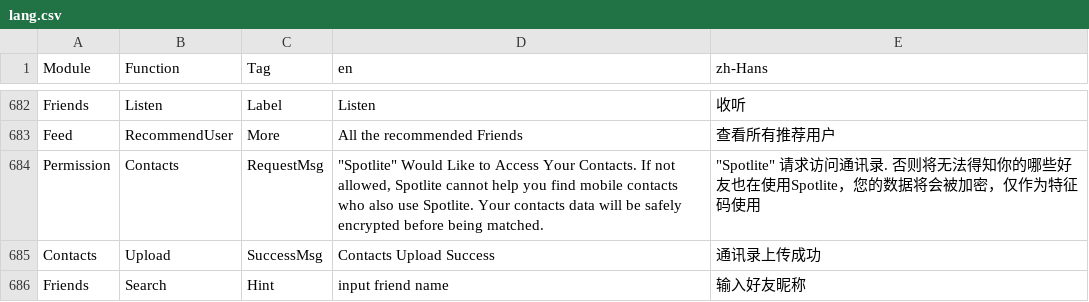
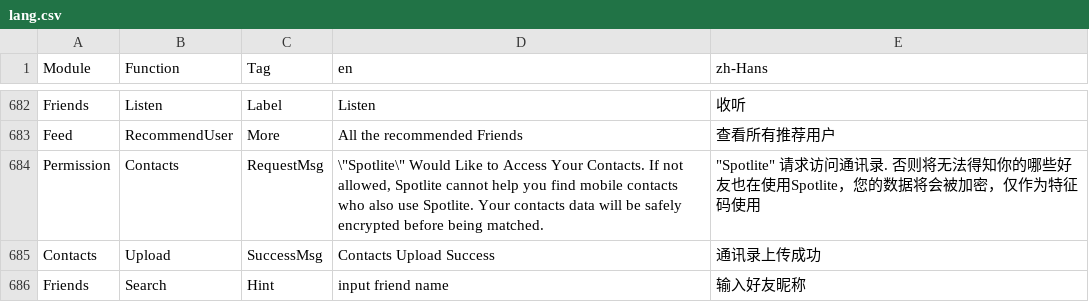
Before and after one commit to samspotlite/translation, a CSV file: lang.csv, drawn as a sheet; only a part is shown, gaps mark what is left out.

Commit message:
文案更新

```diff
--- a/lang.csv
+++ b/lang.csv
@@ -683,3 +683,3 @@ Friends,Listen,Label,Listen,收听
 Feed,RecommendUser,More,All the recommended Friends,查看所有推荐用户
-Permission,Contacts,RequestMsg,"""Spotlite"" Would Like to Access Your Contacts. If not allowed, Spotlite cannot help you find mobile contacts who also use Spotlite. Your contacts data will be safely encrypted before being matched.","""Spotlite"" 请求访问通讯录. 否则将无法得知你的哪些好友也在使用Spotlite，您的数据将会被加密，仅作为特征码使用"
+Permission,Contacts,RequestMsg,"\""Spotlite\"" Would Like to Access Your Contacts. If not allowed, Spotlite cannot help you find mobile contacts who also use Spotlite. Your contacts data will be safely encrypted before being matched.","""Spotlite"" 请求访问通讯录. 否则将无法得知你的哪些好友也在使用Spotlite，您的数据将会被加密，仅作为特征码使用"
 Contacts,Upload,SuccessMsg,Contacts Upload Success,通讯录上传成功
```
